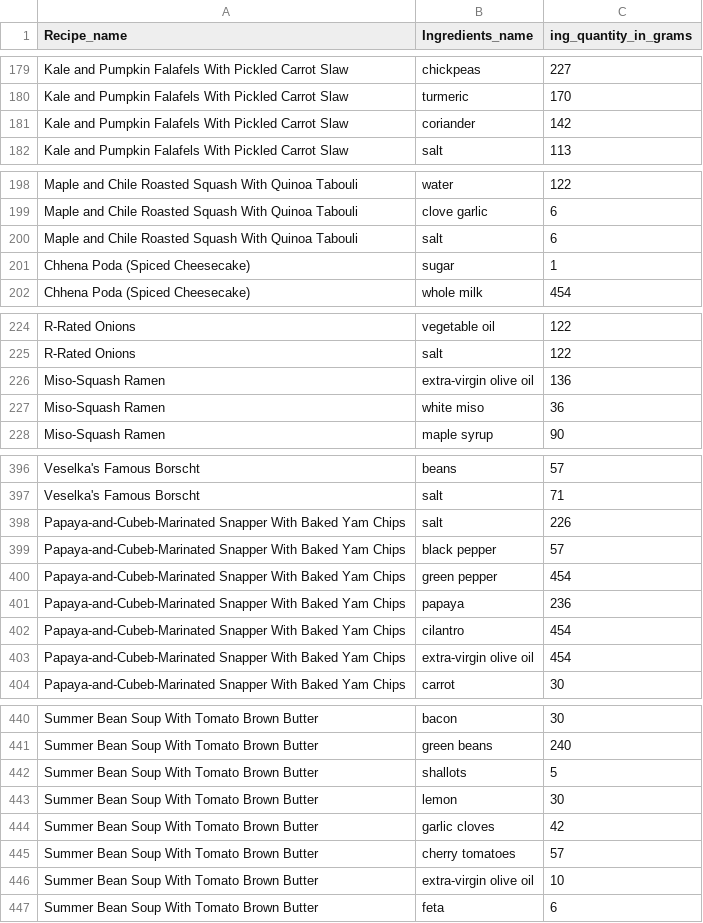
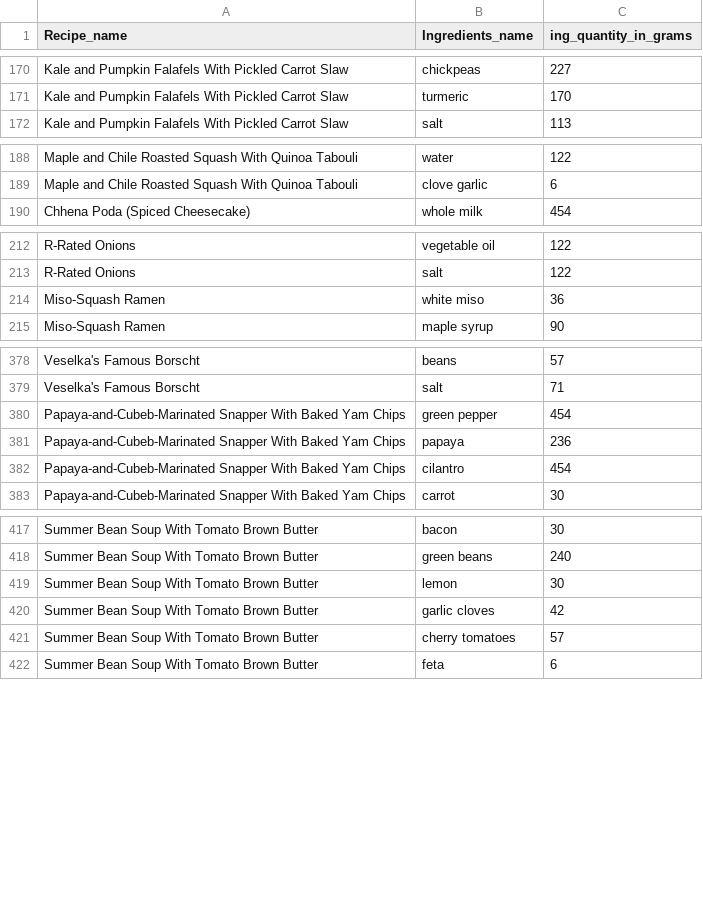
Before and after one commit to kattatsi/db_project, a CSV file: data/Recipe_has_Ingredients.csv, drawn as a sheet; only a part is shown, gaps mark what is left out; the diff covers the shown part only; the diff names each change by its address in the sheet, - before the commit and + after, or states it on an @@ line.

```diff
--- a/data/Recipe_has_Ingredients.csv
+++ b/data/Recipe_has_Ingredients.csv
-row 181: Kale and Pumpkin Falafels With Pickled Carrot Slaw | coriander | 142
-row 200: Maple and Chile Roasted Squash With Quinoa Tabouli | salt | 6
-row 201: Chhena Poda (Spiced Cheesecake) | sugar | 1
-row 226: Miso-Squash Ramen | extra-virgin olive oil | 136
-row 398: Papaya-and-Cubeb-Marinated Snapper With Baked Yam Chips | salt | 226
-row 399: Papaya-and-Cubeb-Marinated Snapper With Baked Yam Chips | black pepper | 57
-row 403: Papaya-and-Cubeb-Marinated Snapper With Baked Yam Chips | extra-virgin olive oil | 454
-row 442: Summer Bean Soup With Tomato Brown Butter | shallots | 5
-row 446: Summer Bean Soup With Tomato Brown Butter | extra-virgin olive oil | 10
```
Also changed, not shown: 16 removed rows and 1 edited cell elsewhere in this file.
